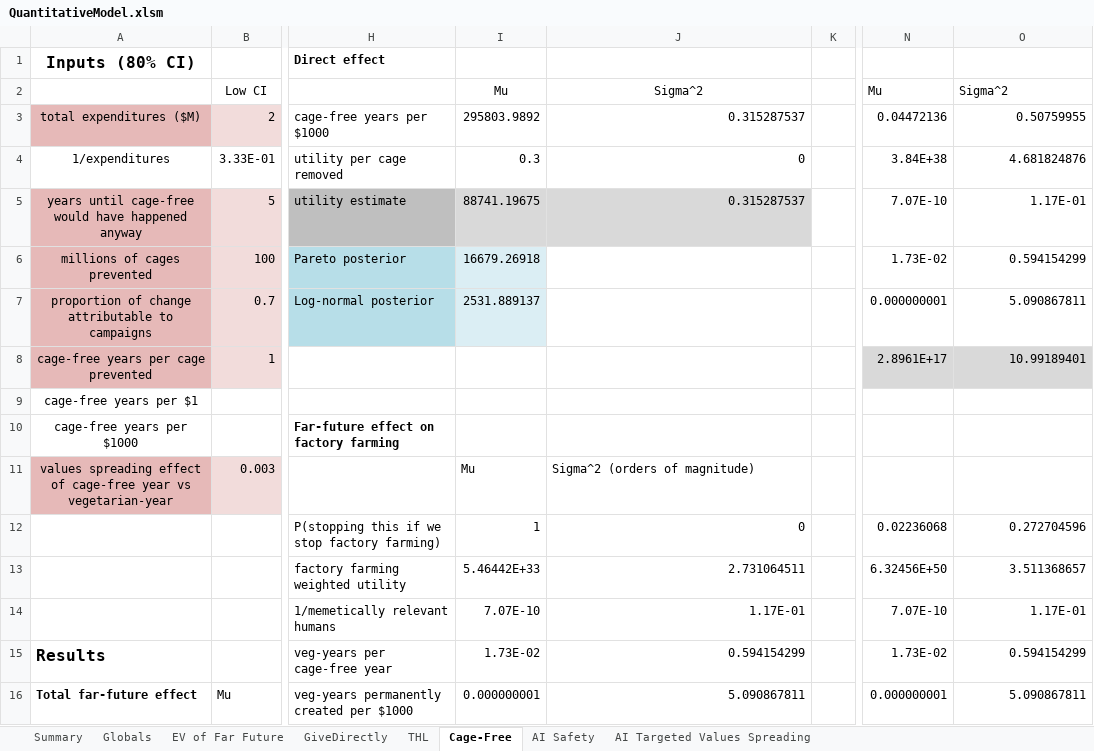
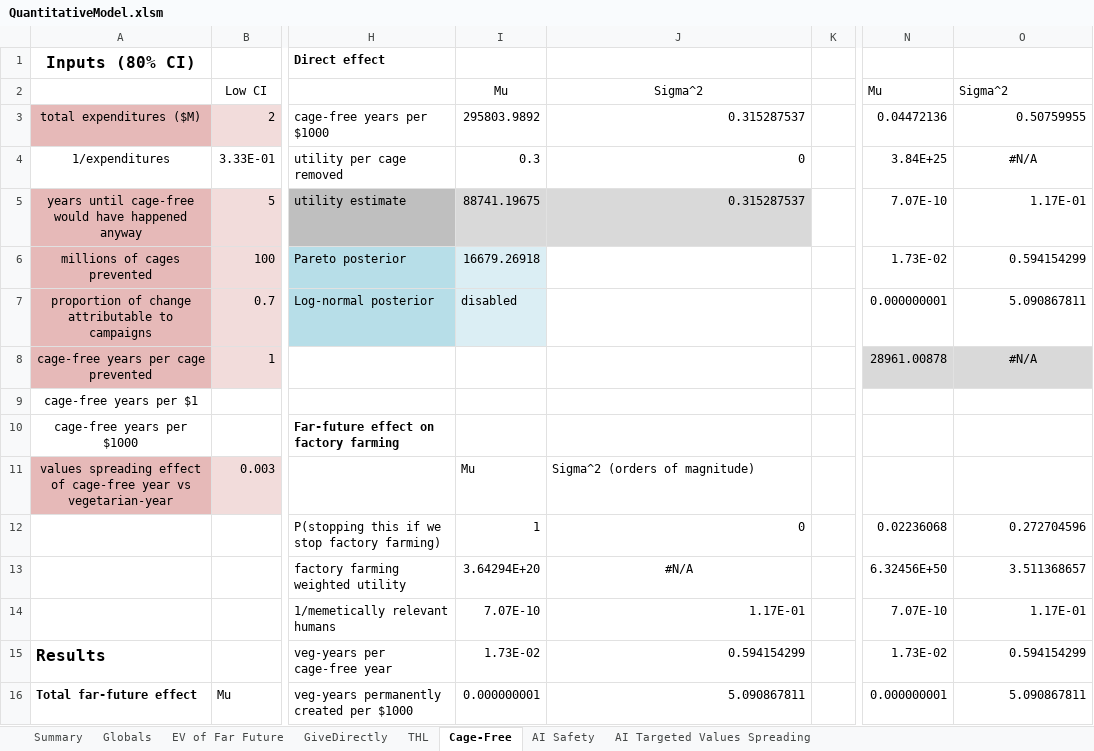
Before and after one commit to michaeldickens/Intervention-Quantitative-Model, an Excel workbook: QuantitativeModel.xlsm, sheet Cage-Free, drawn as a sheet; only a part is shown, gaps mark what is left out; values as stored, in another font and other column widths than the file's, no borders; the diff covers the shown part only; the diff names each change by its address in the sheet, - before the commit and + after, or states it on an @@ line.

```diff
--- a/QuantitativeModel.xlsm (sheet Cage-Free)
+++ b/QuantitativeModel.xlsm (sheet Cage-Free)
-N4: 3.84E+38
+N4: 3.84E+25
-O4: 4.681824876
+O4: #N/A
-O4 alignment: right
+O4 alignment: center
-I7: 2531.889137
+I7: disabled
-N8: 2.8961E+17
+N8: 28961.00878
-O8: 10.99189401
+O8: #N/A
-O8 alignment: right
+O8 alignment: center
-I13: 5.46442E+33
+I13: 3.64294E+20
-J13: 2.731064511
+J13: #N/A
-J13 alignment: right
+J13 alignment: center
```
Also changed, not shown: 3 added rows, 3 removed rows, 12 edited cells and cell formats elsewhere in this sheet, sheet EV of Far Future, sheet THL, sheet AI Targeted Values Spreading, sheet Summary, sheet GiveDirectly, sheet Globals, 2 other files.
